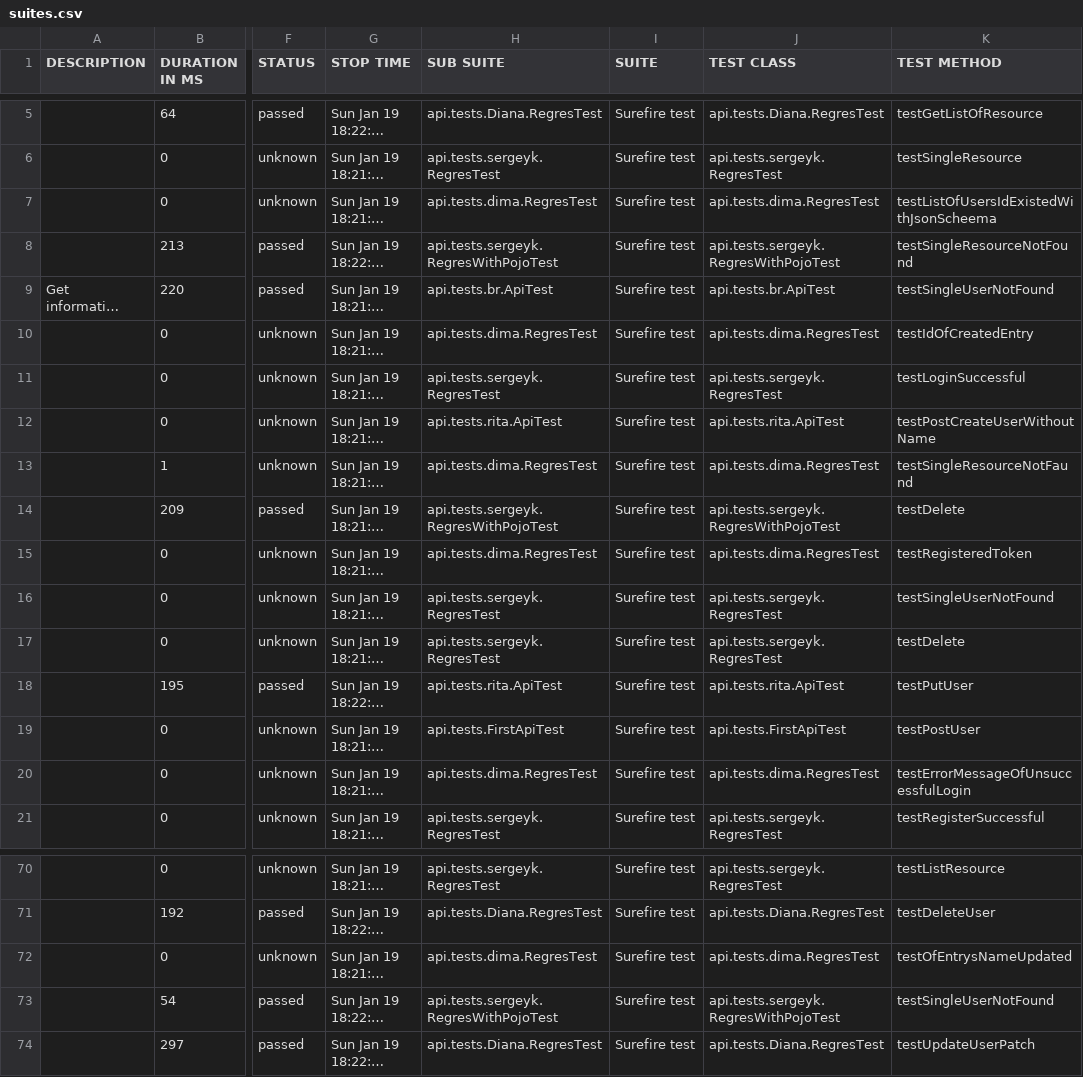
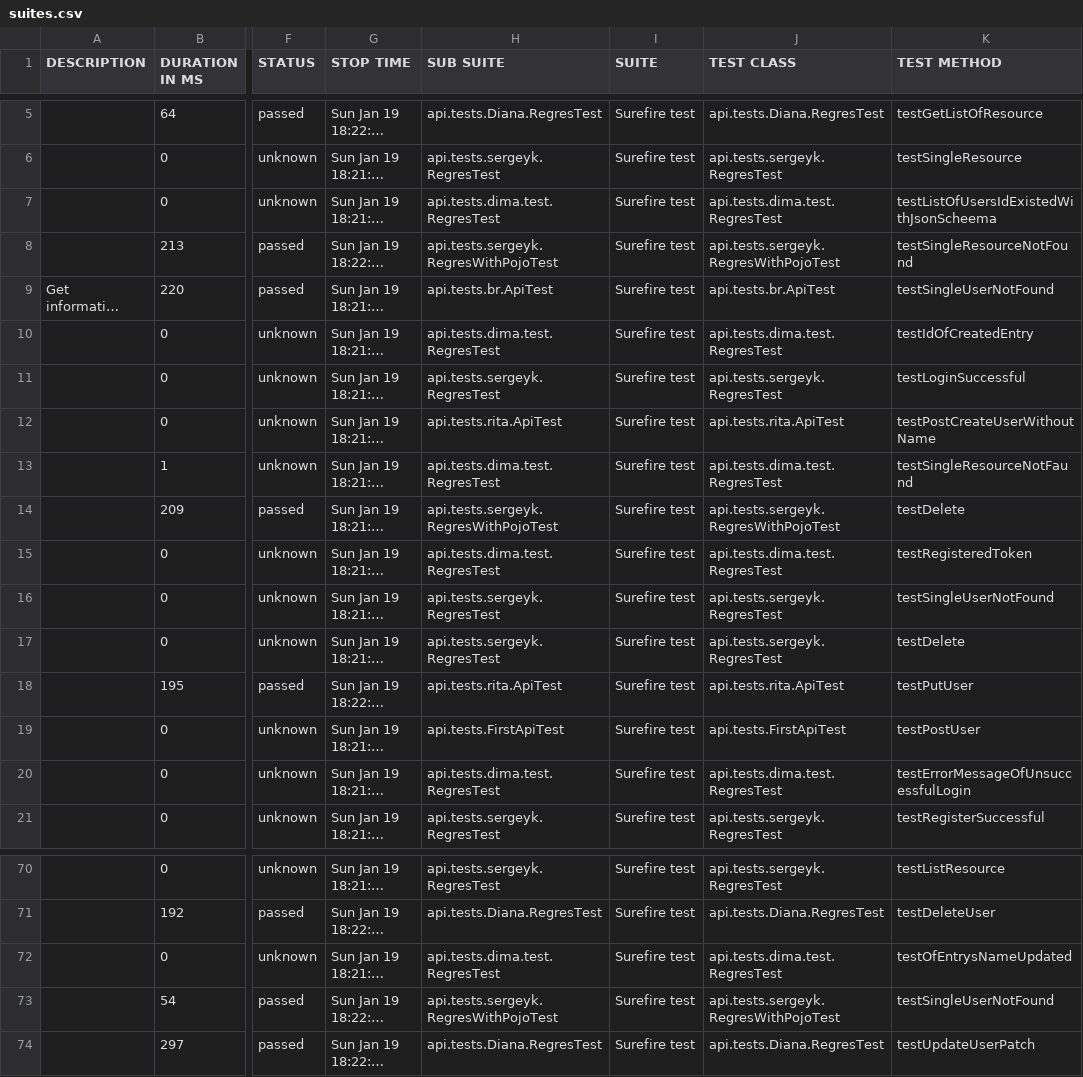
Before and after one commit to RomanBurlaka78/ReqresForwardApi, a CSV file: 18/data/suites.csv, drawn as a sheet; only a part is shown, gaps mark what is left out; long unchanged cells end in …; the diff covers the shown part only; the diff names each change by its address in the sheet, - before the commit and + after, or states it on an @@ line.

```diff
--- a/18/data/suites.csv
+++ b/18/data/suites.csv
-H7 (SUB SUITE): api.tests.dima.RegresTest
+H7 (SUB SUITE): api.tests.dima.test.RegresTest
-J7 (TEST CLASS): api.tests.dima.RegresTest
+J7 (TEST CLASS): api.tests.dima.test.RegresTest
-H10 (SUB SUITE): api.tests.dima.RegresTest
+H10 (SUB SUITE): api.tests.dima.test.RegresTest
-J10 (TEST CLASS): api.tests.dima.RegresTest
+J10 (TEST CLASS): api.tests.dima.test.RegresTest
-H13 (SUB SUITE): api.tests.dima.RegresTest
+H13 (SUB SUITE): api.tests.dima.test.RegresTest
-J13 (TEST CLASS): api.tests.dima.RegresTest
+J13 (TEST CLASS): api.tests.dima.test.RegresTest
-H15 (SUB SUITE): api.tests.dima.RegresTest
+H15 (SUB SUITE): api.tests.dima.test.RegresTest
-J15 (TEST CLASS): api.tests.dima.RegresTest
+J15 (TEST CLASS): api.tests.dima.test.RegresTest
-H20 (SUB SUITE): api.tests.dima.RegresTest
+H20 (SUB SUITE): api.tests.dima.test.RegresTest
-J20 (TEST CLASS): api.tests.dima.RegresTest
+J20 (TEST CLASS): api.tests.dima.test.RegresTest
-H72 (SUB SUITE): api.tests.dima.RegresTest
+H72 (SUB SUITE): api.tests.dima.test.RegresTest
-J72 (TEST CLASS): api.tests.dima.RegresTest
+J72 (TEST CLASS): api.tests.dima.test.RegresTest
```
Also changed, not shown: 22 edited cells elsewhere in this file, 11 other files.
